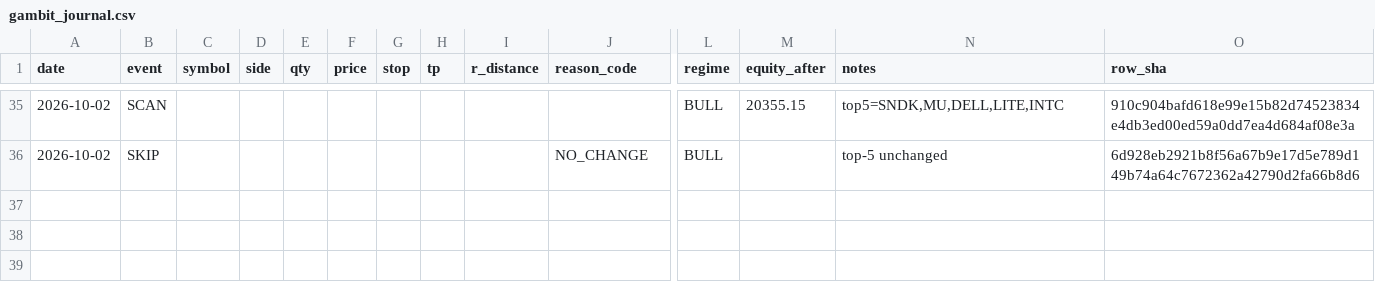
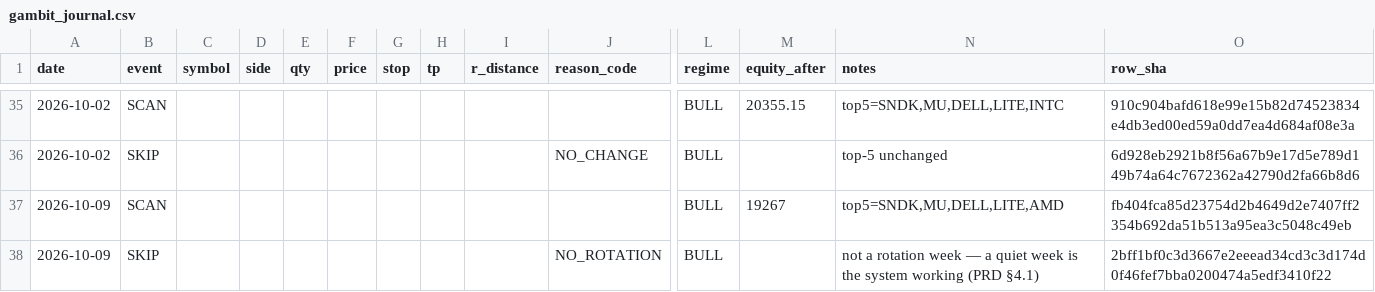
Before and after one commit to gaoyan198/homily-bot, a CSV file: gambit/gambit_journal.csv, drawn as a sheet; only a part is shown, gaps mark what is left out; rows hold the shown columns only; the diff names each change by its address in the sheet, - before the commit and + after, or states it on an @@ line.

```diff
--- a/gambit/gambit_journal.csv
+++ b/gambit/gambit_journal.csv
+row 37: 2026-10-09 | SCAN |  |  |  |  |  |  |  |  | BULL | 19267 | top5=SNDK,MU,DELL,LITE,AMD | fb404fca85d23754d2b4649d2e7407ff2354b692da51b513a95ea3c5048c49eb
+row 38: 2026-10-09 | SKIP |  |  |  |  |  |  |  | NO_ROTATION | BULL |  | not a rotation week — a quiet week is the system working (PRD §4.1) | 2bff1bf0c3d3667e2eeead34cd3c3d174d0f46fef7bba0200474a5edf3410f22
```
Also changed, not shown: 2 other files.
